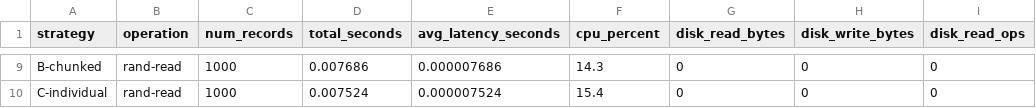
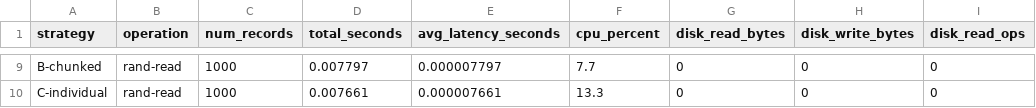
Before and after one commit to Ahmed-Idani/Fine-Grained-Storage-Simulation-and-I-O-Performance-Analysis, a CSV file: results/benchmark_results.csv, drawn as a sheet; only a part is shown, gaps mark what is left out; the diff covers the shown part only; the diff names each change by its address in the sheet, - before the commit and + after, or states it on an @@ line.

Commit message:
Fix analysis claims and update benchmark results
- Correct sequential read explanation: dentry/inode cache locality,
  not kernel read-ahead (code opens/closes file per record)
- Fix disk write claim: metadata pressure triggers full writeback
  of both metadata and data, not "almost entirely metadata"
- Fix directory lookup scaling: ext4 HTree degrades via cache misses,
  not O(1) to O(n)
- Add methodology notes (warm cache, per-record file open)
- Update all numbers to match latest benchmark run

```diff
--- a/results/benchmark_results.csv
+++ b/results/benchmark_results.csv
-D9 (total_seconds): 0.007686
+D9 (total_seconds): 0.007797
-E9 (avg_latency_seconds): 0.000007686
+E9 (avg_latency_seconds): 0.000007797
-F9 (cpu_percent): 14.3
+F9 (cpu_percent): 7.7
-D10 (total_seconds): 0.007524
+D10 (total_seconds): 0.007661
-E10 (avg_latency_seconds): 0.000007524
+E10 (avg_latency_seconds): 0.000007661
-F10 (cpu_percent): 15.4
+F10 (cpu_percent): 13.3
```
Also changed, not shown: 31 edited cells elsewhere in this file, 7 other files.
